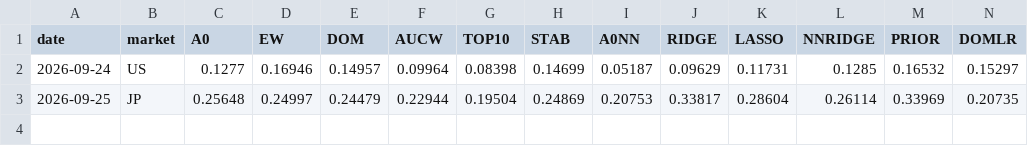
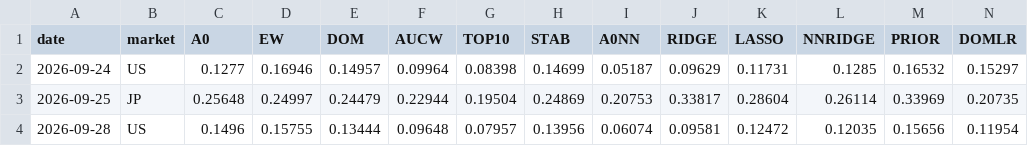
Before and after one commit to shimitsu123/public, a CSV file: quant_breakout/var/out/threat_weight_forward.csv, drawn as a sheet; the diff names each change by its address in the sheet, - before the commit and + after, or states it on an @@ line.

```diff
--- a/quant_breakout/var/out/threat_weight_forward.csv
+++ b/quant_breakout/var/out/threat_weight_forward.csv
+row 4: 2026-09-28 | US | 0.1496 | 0.15755 | 0.13444 | 0.09648 | 0.07957 | 0.13956 | 0.06074 | 0.09581 | 0.12472 | 0.12035 | 0.15656 | 0.11954
```
Also changed, not shown: quant_breakout/var/out/energy_forward.csv, quant_breakout/var/out/threat_forward.csv, 14 other files.
